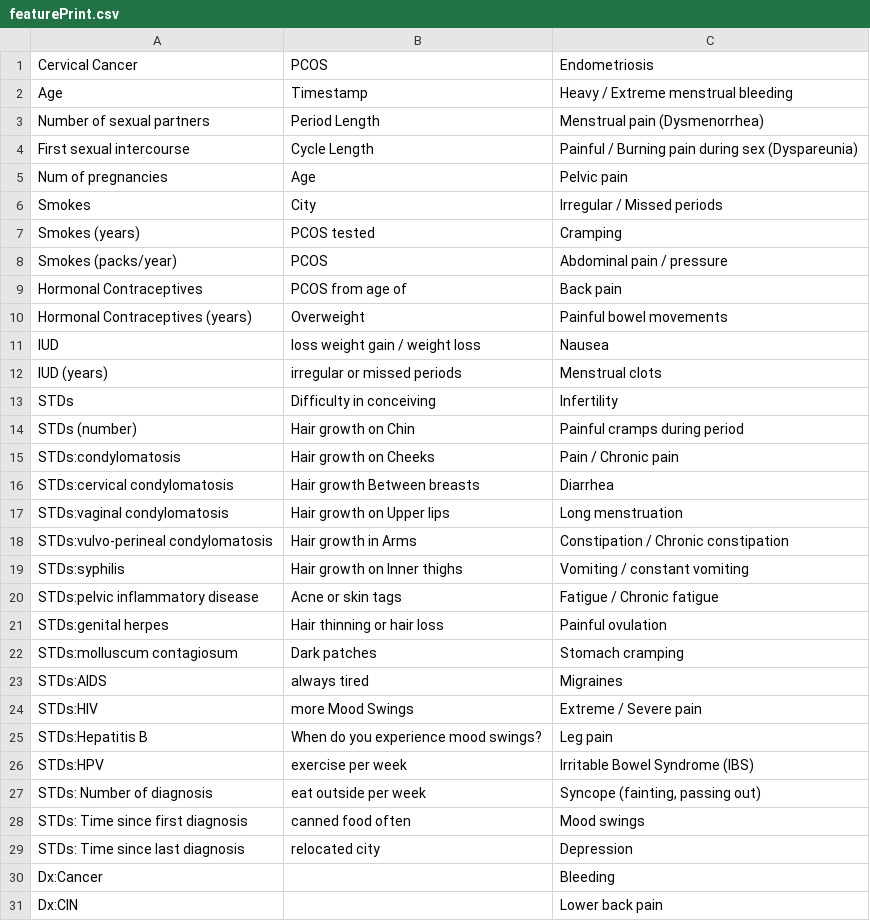
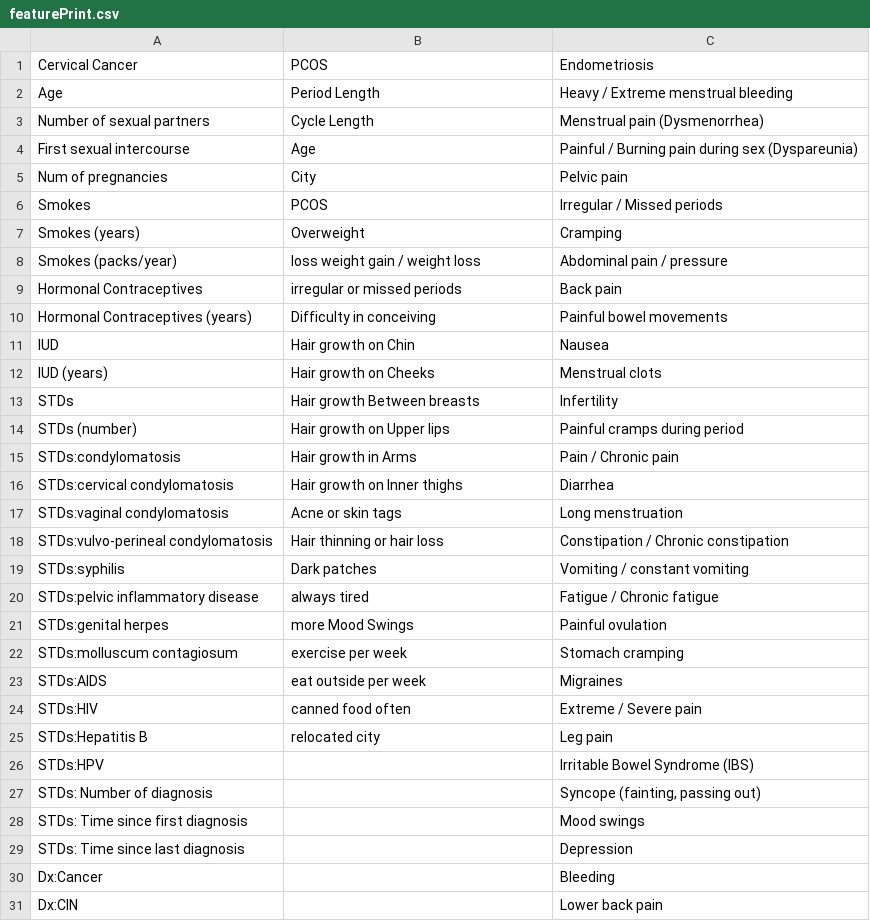
Before and after one commit to SreelakshmiKSudheer/She-Health, a CSV file: backend/ml/model_selection_and_validation/features/featurePrint.csv, drawn as a sheet; only a part is shown; the diff names each change by its address in the sheet, - before the commit and + after, or states it on an @@ line.

Commit message:
printing prints

```diff
--- a/backend/ml/model_selection_and_validation/features/featurePrint.csv
+++ b/backend/ml/model_selection_and_validation/features/featurePrint.csv
-B2: Timestamp
+B2: Period Length
-B3: Period Length
+B3: Cycle Length
-B4: Cycle Length
+B4: Age
-B5: Age
+B5: City
-B6: City
+B6: PCOS
-B7: PCOS tested
+B7: Overweight
-B8: PCOS
+B8: loss weight gain / weight loss
-B9: PCOS from age of
+B9: irregular or missed periods
-B10: Overweight
+B10: Difficulty in conceiving
-B11: loss weight gain / weight loss
+B11: Hair growth on Chin
-B12: irregular or missed periods
+B12: Hair growth on Cheeks
-B13: Difficulty in conceiving
+B13: Hair growth Between breasts
-B14: Hair growth on Chin
+B14: Hair growth on Upper lips
-B15: Hair growth on Cheeks
+B15: Hair growth in Arms
-B16: Hair growth Between breasts
+B16: Hair growth on Inner thighs
-B17: Hair growth on Upper lips
+B17: Acne or skin tags
-B18: Hair growth in Arms
+B18: Hair thinning or hair loss
-B19: Hair growth on Inner thighs
+B19: Dark patches
-B20: Acne or skin tags
+B20: always tired
-B21: Hair thinning or hair loss
+B21: more Mood Swings
-B22: Dark patches
+B22: exercise per week
-B23: always tired
+B23: eat outside per week
-B24: more Mood Swings
+B24: canned food often
-B25: When do you experience mood swings?
+B25: relocated city
-B26: exercise per week
+B26: (empty)
-B27: eat outside per week
+B27: (empty)
-B28: canned food often
+B28: (empty)
-B29: relocated city
+B29: (empty)
```
Also changed, not shown: 1 other file.
